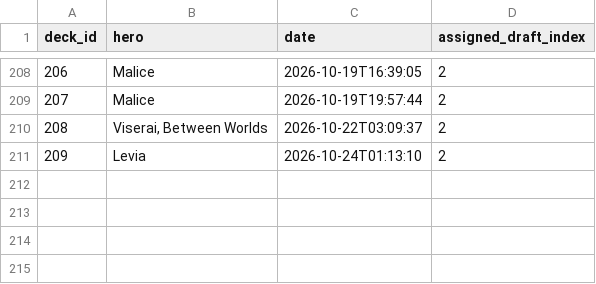
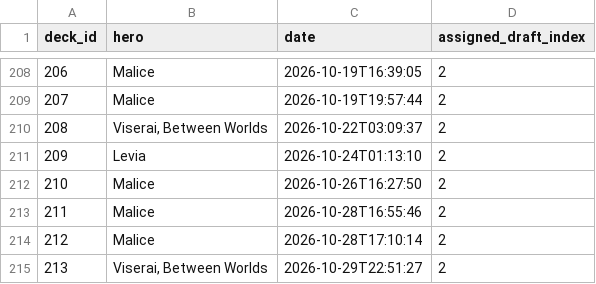
Before and after one commit to petr7410/fab-3-0-analysis, a CSV file: data/IAR/processed/deck_draft_classification.csv, drawn as a sheet; only a part is shown, gaps mark what is left out.

```diff
--- a/data/IAR/processed/deck_draft_classification.csv
+++ b/data/IAR/processed/deck_draft_classification.csv
@@ -211 +211,5 @@ deck_id,hero,date,assigned_draft_index
 209,Levia,2026-10-24T01:13:10,2
+210,Malice,2026-10-26T16:27:50,2
+211,Malice,2026-10-28T16:55:46,2
+212,Malice,2026-10-28T17:10:14,2
+213,"Viserai, Between Worlds",2026-10-29T22:51:27,2
```
Also changed, not shown: data/IAR/processed/cards_stats.csv, data/IAR/processed/decks_by_date_counts.csv, 10 other files.
